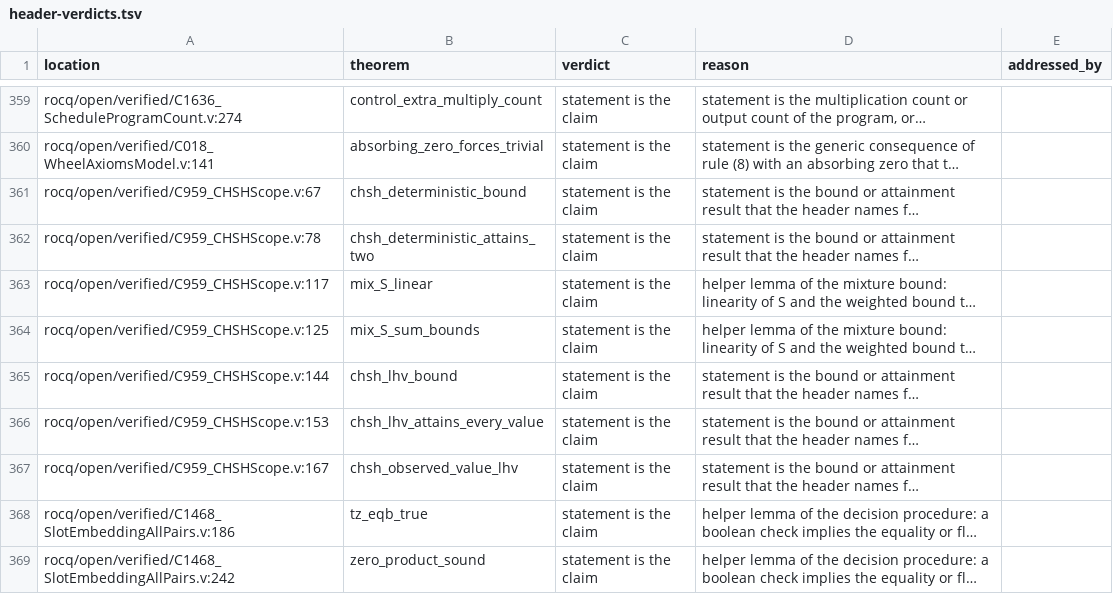
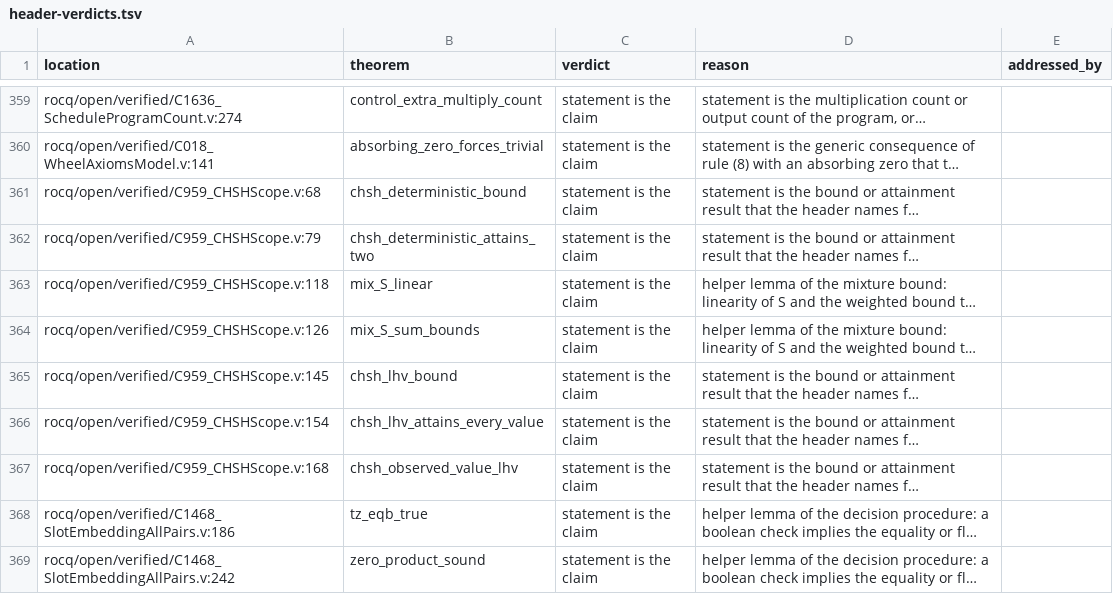
Before and after one commit to Oichkatzelesfrettschen/gororoba-math, a TSV file: ci/census/header-verdicts.tsv, drawn as a sheet; only a part is shown, gaps mark what is left out; long unchanged cells end in …; the diff names each change by its address in the sheet, - before the commit and + after, or states it on an @@ line.

Commit message:
census: move the C959 successor rows to their shifted lines
The header note on the Fine criterion added one line above the
theorems of C959_CHSHScope.v, so its seven verdict rows point one
line lower.

```diff
--- a/ci/census/header-verdicts.tsv
+++ b/ci/census/header-verdicts.tsv
-A361 (location): rocq/open/verified/C959_CHSHScope.v:67
+A361 (location): rocq/open/verified/C959_CHSHScope.v:68
-A362 (location): rocq/open/verified/C959_CHSHScope.v:78
+A362 (location): rocq/open/verified/C959_CHSHScope.v:79
-A363 (location): rocq/open/verified/C959_CHSHScope.v:117
+A363 (location): rocq/open/verified/C959_CHSHScope.v:118
-A364 (location): rocq/open/verified/C959_CHSHScope.v:125
+A364 (location): rocq/open/verified/C959_CHSHScope.v:126
-A365 (location): rocq/open/verified/C959_CHSHScope.v:144
+A365 (location): rocq/open/verified/C959_CHSHScope.v:145
-A366 (location): rocq/open/verified/C959_CHSHScope.v:153
+A366 (location): rocq/open/verified/C959_CHSHScope.v:154
-A367 (location): rocq/open/verified/C959_CHSHScope.v:167
+A367 (location): rocq/open/verified/C959_CHSHScope.v:168
```
